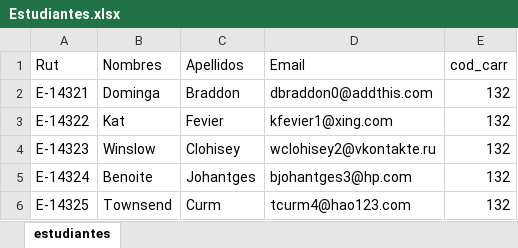
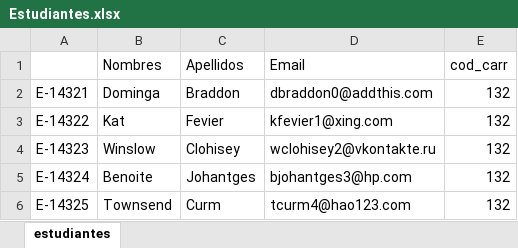
Before and after one commit to valenpy22/TINGESO-3, an Excel workbook: Estudiantes.xlsx, sheet estudiantes, drawn as a sheet; only a part is shown; values as stored, in another font and other column widths than the file's, no borders; the diff names each change by its address in the sheet, - before the commit and + after, or states it on an @@ line.

```diff
--- a/Estudiantes.xlsx (sheet estudiantes)
+++ b/Estudiantes.xlsx (sheet estudiantes)
-A1: Rut
+A1: (empty)
```
Also changed, not shown: 11 other files.
